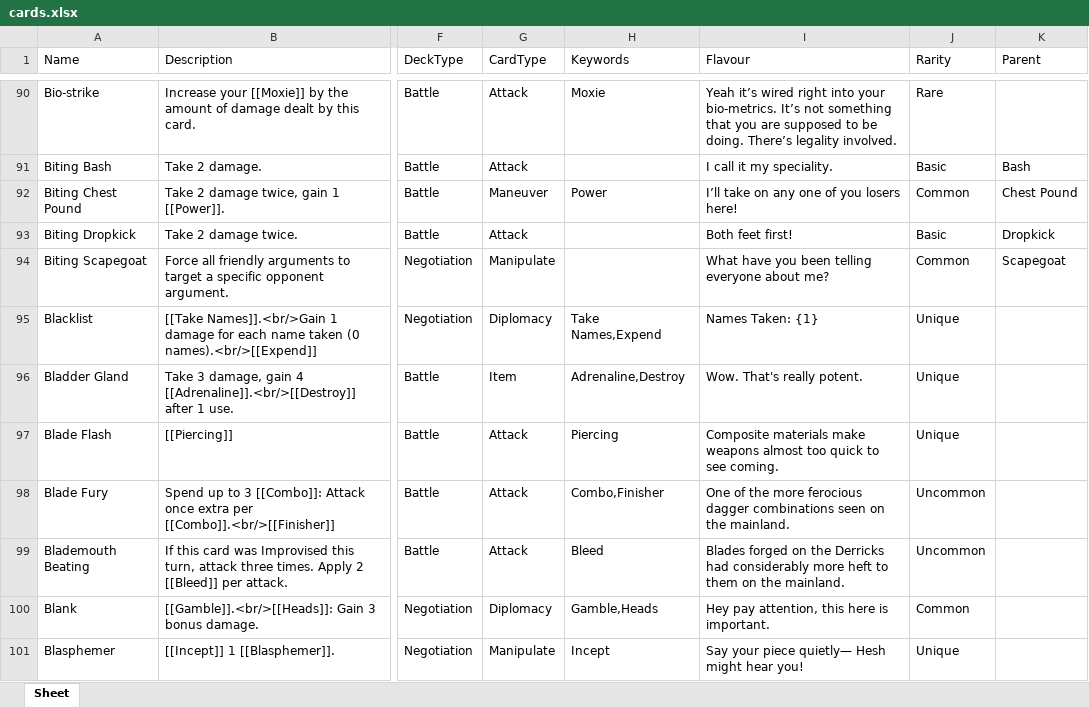
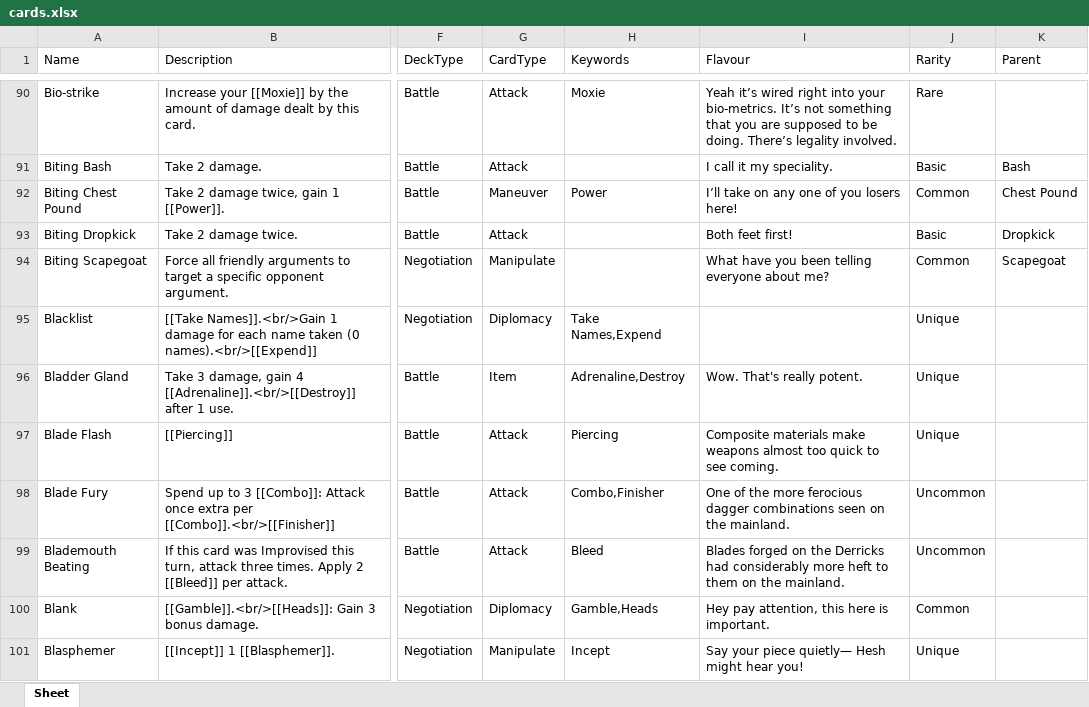
Before and after one commit to Aurelain/GriftlandsWiki, an Excel workbook: sheets/cards.xlsx, sheet Sheet, drawn as a sheet; only a part is shown, gaps mark what is left out; values as stored, in another font and other column widths than the file's, no borders; the diff names each change by its address in the sheet, - before the commit and + after, or states it on an @@ line.

```diff
--- a/sheets/cards.xlsx (sheet Sheet)
+++ b/sheets/cards.xlsx (sheet Sheet)
-I95 (Flavour): Names Taken: {1}
+I95 (Flavour): (empty)
```
Also changed, not shown: 3 other files.
